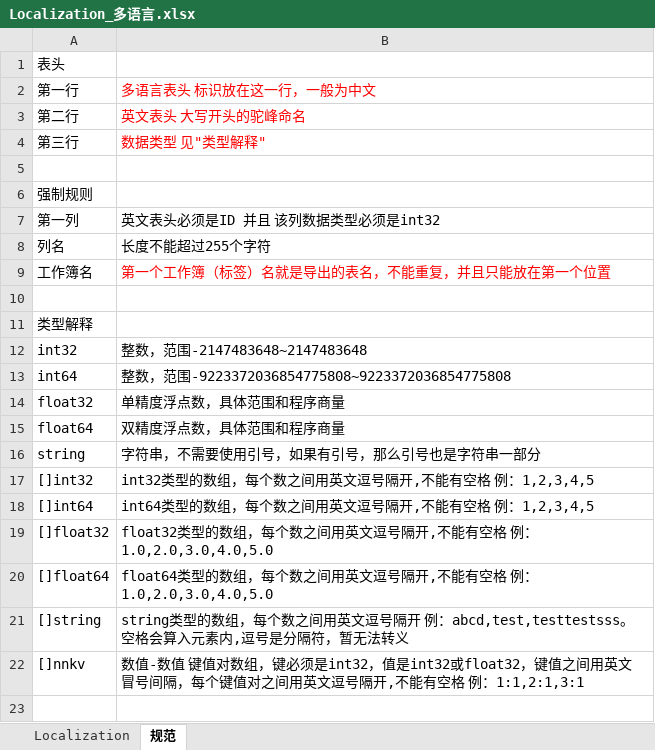
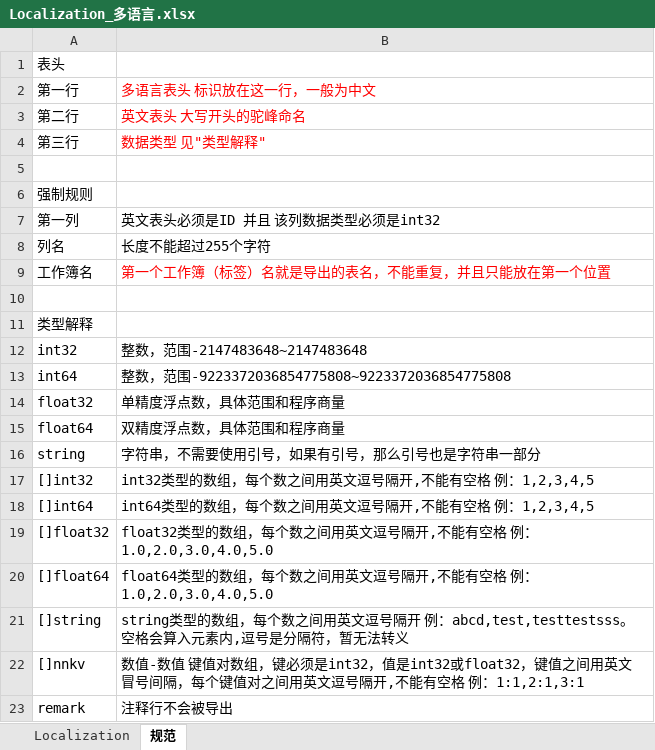
Before and after one commit to lyqilo/Common, an Excel workbook: config/xlsx/Localization_多语言.xlsx, sheet 规范, drawn as a sheet; values as stored, in another font and other column widths than the file's, no borders; the diff names each change by its address in the sheet, - before the commit and + after, or states it on an @@ line.

```diff
--- a/config/xlsx/Localization_多语言.xlsx (sheet 规范)
+++ b/config/xlsx/Localization_多语言.xlsx (sheet 规范)
+row 23: remark | 注释行不会被导出
```
Also changed, not shown: sheet Localization.
